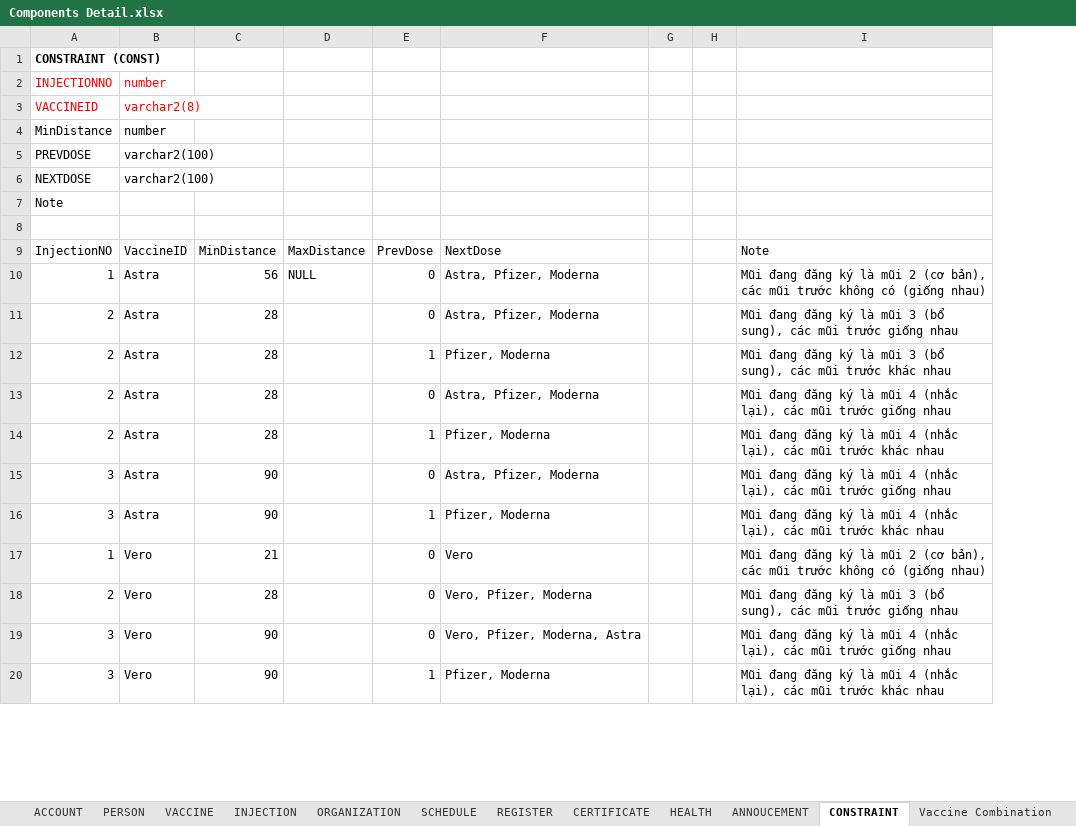
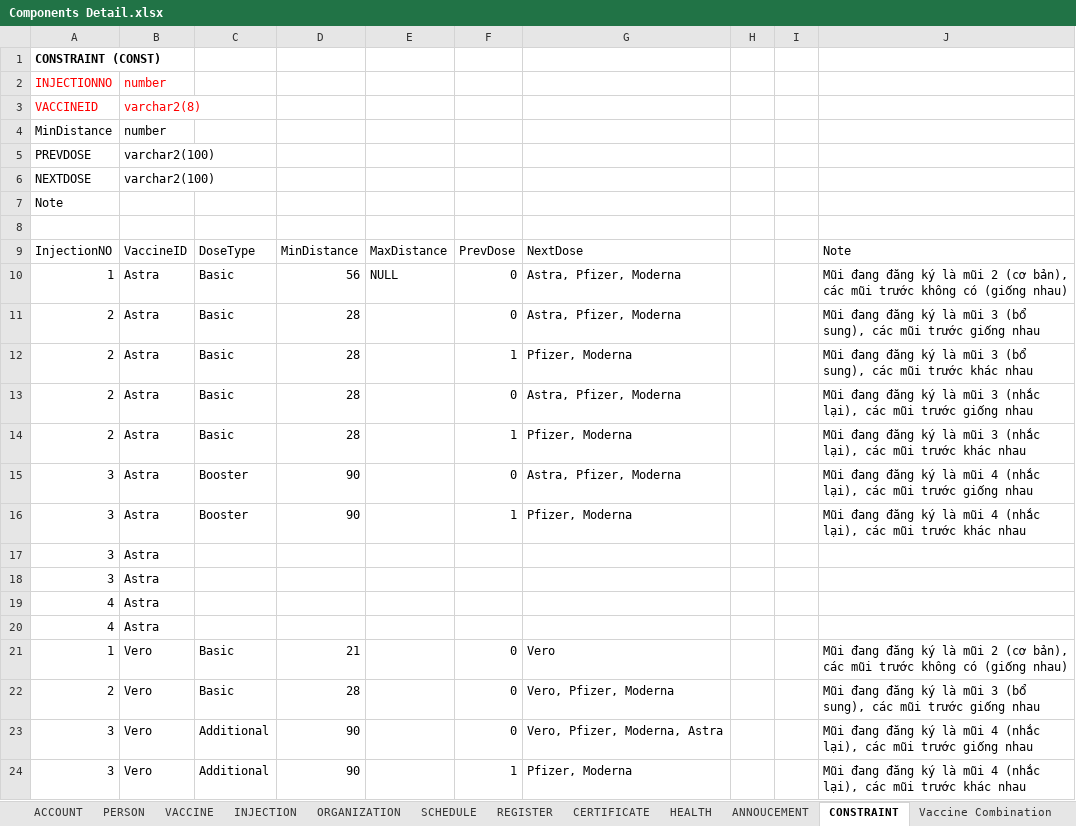
Before and after one commit to dangnghiepcuong/java_IS216.M21_4, an Excel workbook: DB Scripts/Components Detail.xlsx, sheet CONSTRAINT, drawn as a sheet; only a part is shown; values as stored, in another font and other column widths than the file's, no borders; addresses are those after the commit; the diff names each change by its address in the sheet, - before the commit and + after, or states it on an @@ line.

```diff
--- a/DB Scripts/Components Detail.xlsx (sheet CONSTRAINT)
+++ b/DB Scripts/Components Detail.xlsx (sheet CONSTRAINT)
+column C, rows 9-16: DoseType | Basic | Basic | Basic | Basic | Basic | Booster | Booster; rows 21-24: Basic | Basic | Additional | Additional
-J13: …là mũi 4 (nhắc lại),…
+J13: …là mũi 3 (nhắc lại),…
-J14: …là mũi 4 (nhắc lại),…
+J14: …là mũi 3 (nhắc lại),…
+row 17: 3 | Astra
+row 18: 3 | Astra
+row 19: 4 | Astra
+row 20: 4 | Astra
```
Also changed, not shown: sheet PERSON, 1 other file.
